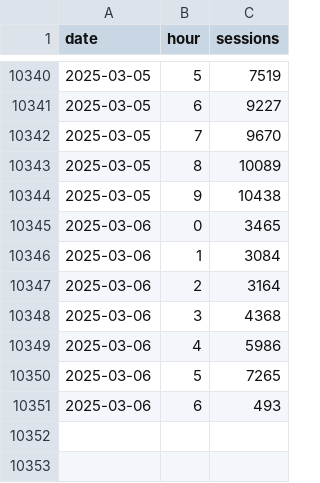
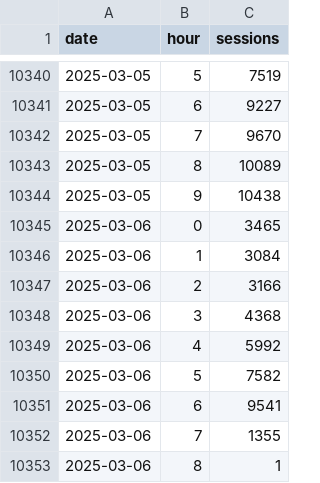
Before and after one commit to EdwardKing1701/tr_ecom_dbt, a CSV file: seeds/load/hourly/ga_hourly.csv, drawn as a sheet; only a part is shown, gaps mark what is left out.

Commit message:
Automated update of seed files

```diff
--- a/seeds/load/hourly/ga_hourly.csv
+++ b/seeds/load/hourly/ga_hourly.csv
@@ -10346,6 +10346,8 @@
 2025-03-06,1,3084
-2025-03-06,2,3164
+2025-03-06,2,3166
 2025-03-06,3,4368
-2025-03-06,4,5986
-2025-03-06,5,7265
-2025-03-06,6,493
+2025-03-06,4,5992
+2025-03-06,5,7582
+2025-03-06,6,9541
+2025-03-06,7,1355
+2025-03-06,8,1
```
Also changed, not shown: seeds/load/daily/ga_sessions.csv.
